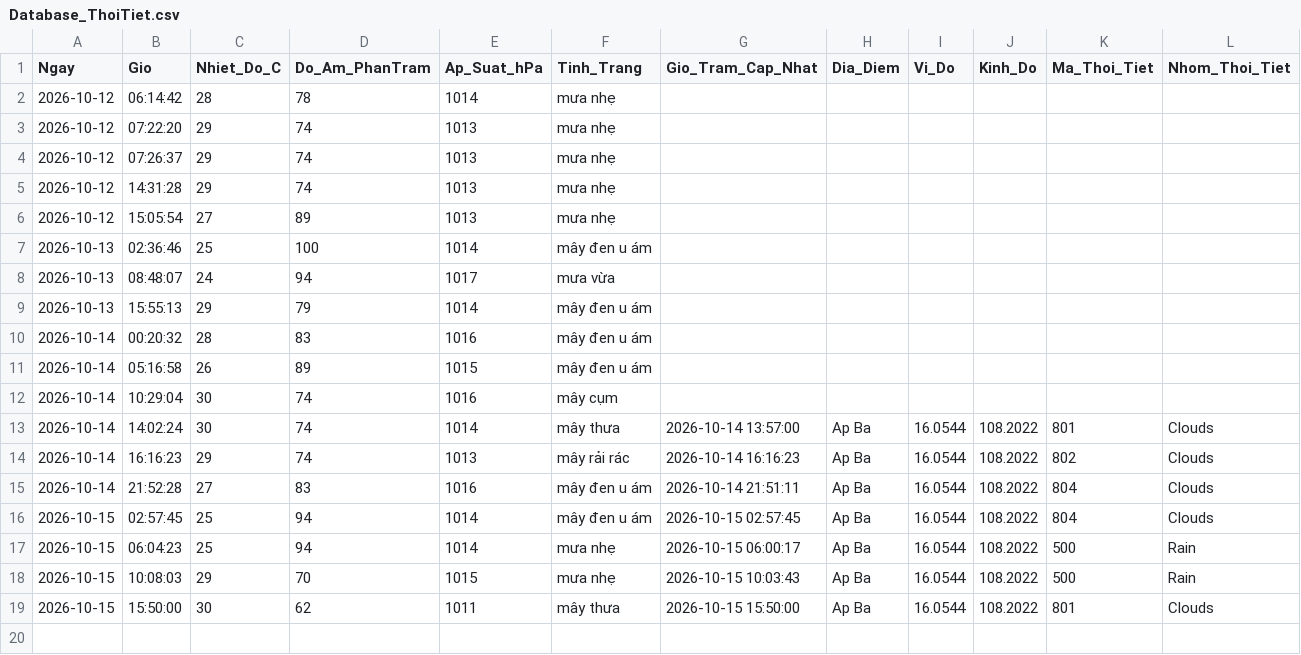
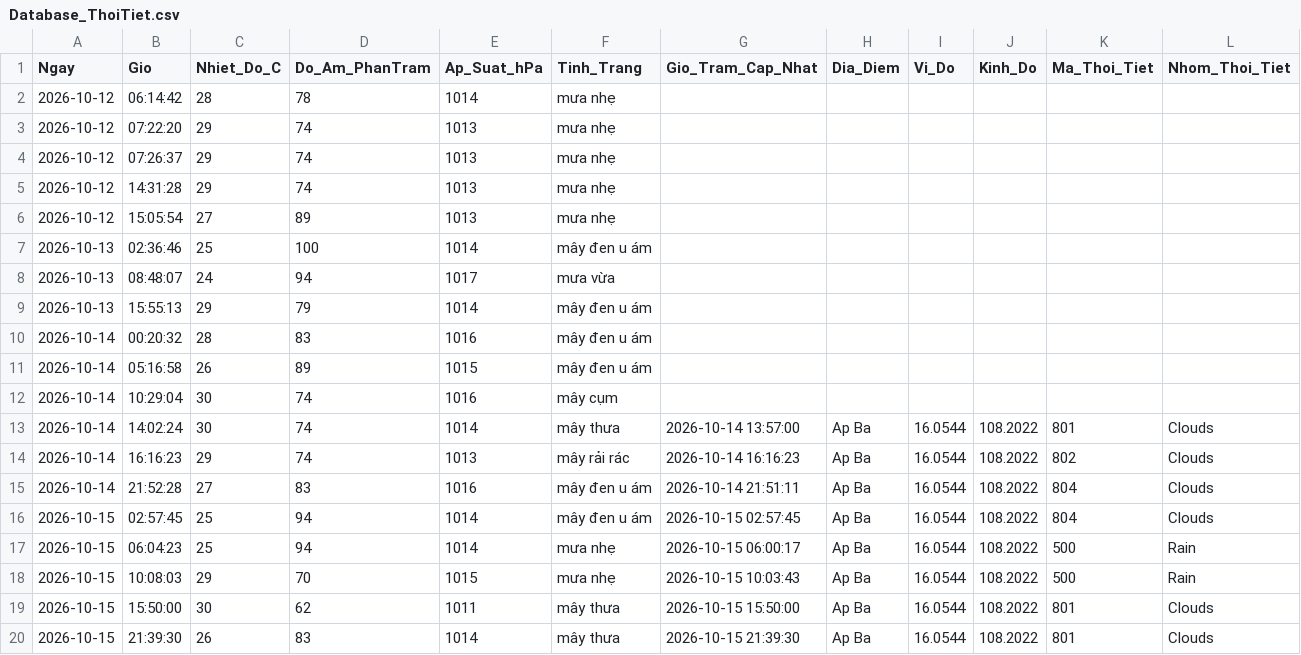
Before and after one commit to Ba-Phu06/ThoiTiet, a CSV file: Database_ThoiTiet.csv, drawn as a sheet; only a part is shown; rows hold the shown columns only; the diff names each change by its address in the sheet, - before the commit and + after, or states it on an @@ line.

```diff
--- a/Database_ThoiTiet.csv
+++ b/Database_ThoiTiet.csv
+row 20: 2026-10-15 | 21:39:30 | 26 | 83 | 1014 | mây thưa | 2026-10-15 21:39:30 | Ap Ba | 16.0544 | 108.2022 | 801 | Clouds
```
